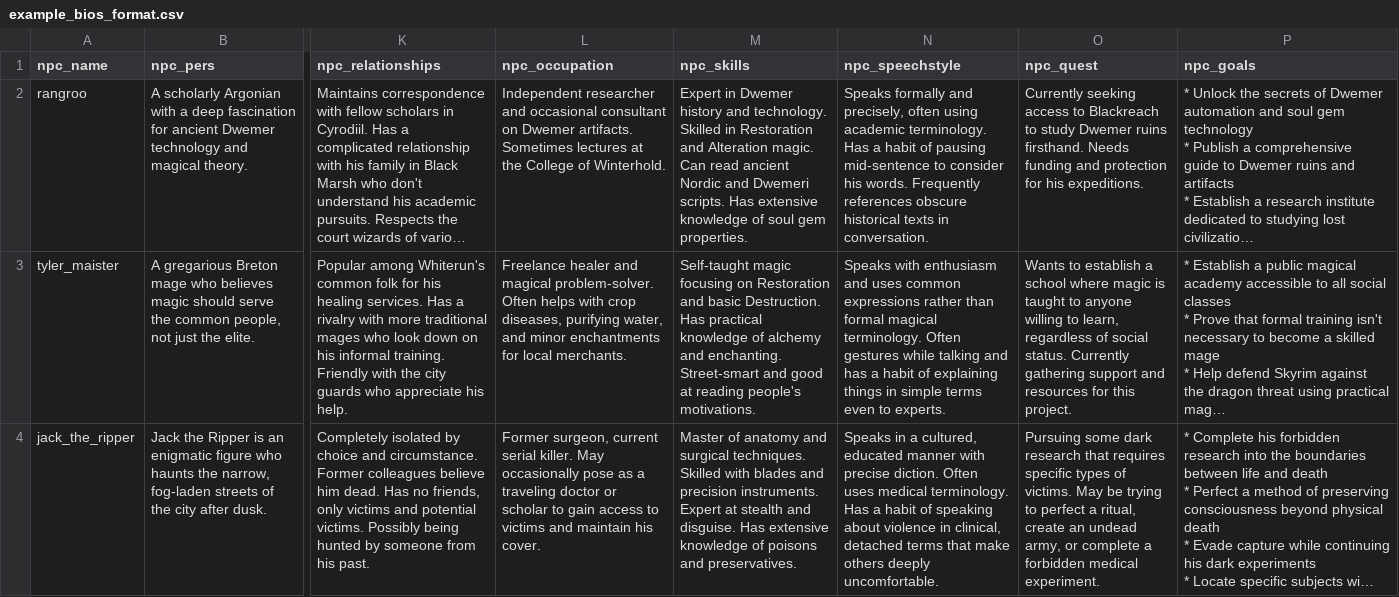
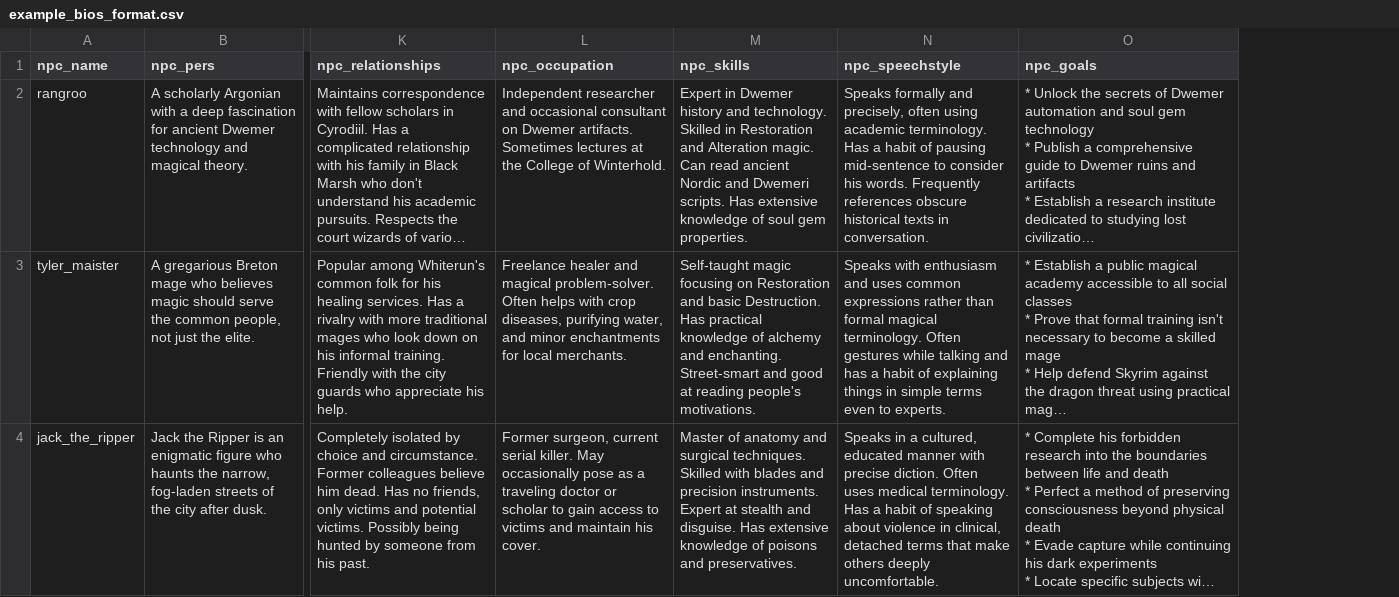
Before and after one commit to abeiro/HerikaServer, a CSV file: data/example_bios_format.csv, drawn as a sheet; only a part is shown, gaps mark what is left out; long unchanged cells end in …; the diff names each change by its address in the sheet, - before the commit and + after, or states it on an @@ line.

Commit message:
remove herika_quest

```diff
--- a/data/example_bios_format.csv
+++ b/data/example_bios_format.csv
-column O (npc_quest), rows 2-4: Currently seeking access to Blackreach to study Dwemer ruins firsthand. Needs funding and protection for his expeditions. | Wants to establish a school where magic is taught to anyone willing to learn, regardless of social status. Currently gathering support and resources for this project. | Pursuing some dark research that requires specific types of victims. May be trying to perfect a ritual, create an undead army, or complete a forbidden medical experiment.
```
Also changed, not shown: 5 other files.
